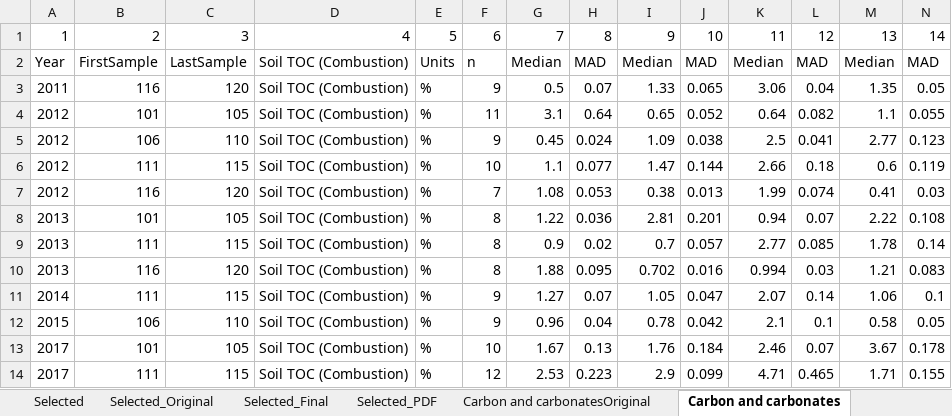
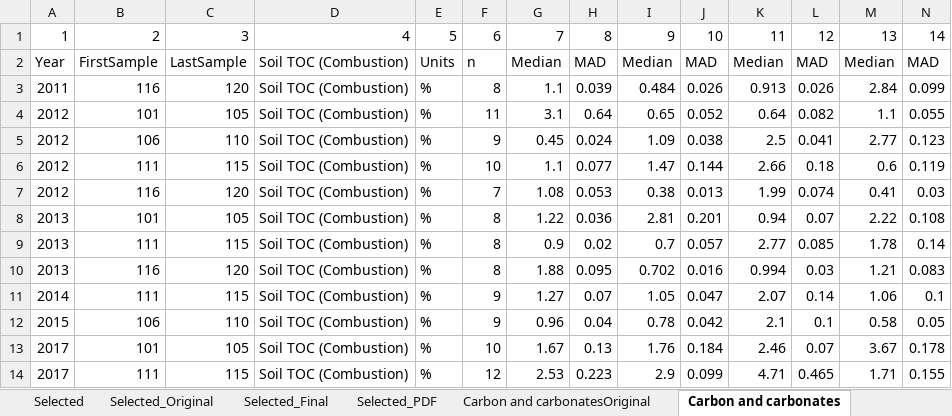
Before and after one commit to FelipeMonts/NAPTSoilsData, an Excel workbook: Results_data_all.xlsx, sheet Carbon and carbonates, drawn as a sheet; only a part is shown; values as stored, in another font and other column widths than the file's, no borders; removed rows and columns are numbered as before the commit, all else as after; rows hold the shown columns only; the diff names each change by its address in the sheet, - before the commit and + after, or states it on an @@ line.

Commit message:
Finallizing Fromatiin gor Carbonates and SOM

```diff
--- a/Results_data_all.xlsx (sheet Carbon and carbonates)
+++ b/Results_data_all.xlsx (sheet Carbon and carbonates)
-row 3: 2011 | 116 | 120 | Soil TOC (Combustion) | % | 9 | 0.5 | 0.07 | 1.33 | 0.065 | 3.06 | 0.04 | 1.35 | 0.05
+row 3: 2011 | 116 | 120 | Soil TOC (Combustion) | % | 8 | 1.1 | 0.039 | 0.484 | 0.026 | 0.913 | 0.026 | 2.84 | 0.099
```
Also changed, not shown: sheet Carbon and Carbonates table, sheet Carbon and carbonatesOriginal, other sheet tabs, 1 other file.
